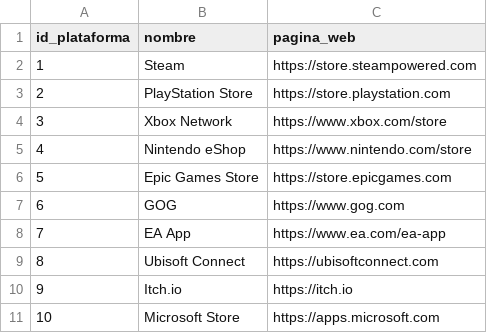
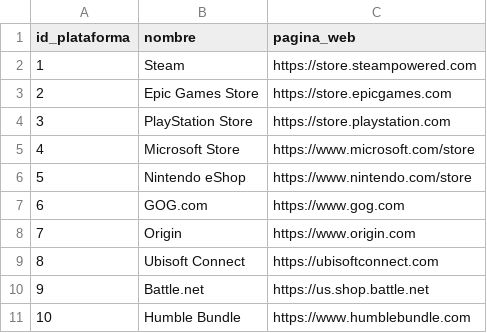
Before and after one commit to Jav-Var/catalogo_juegos_sql, a CSV file: Data csv/plataforma_venta.csv, drawn as a sheet.

```diff
--- a/Data csv/plataforma_venta.csv
+++ b/Data csv/plataforma_venta.csv
@@ -2,10 +2,10 @@ id_plataforma,nombre,pagina_web
 1,Steam,https://store.steampowered.com
-2,PlayStation Store,https://store.playstation.com
-3,Xbox Network,https://www.xbox.com/store
-4,Nintendo eShop,https://www.nintendo.com/store
-5,Epic Games Store,https://store.epicgames.com
-6,GOG,https://www.gog.com
-7,EA App,https://www.ea.com/ea-app
+2,Epic Games Store,https://store.epicgames.com
+3,PlayStation Store,https://store.playstation.com
+4,Microsoft Store,https://www.microsoft.com/store
+5,Nintendo eShop,https://www.nintendo.com/store
+6,GOG.com,https://www.gog.com
+7,Origin,https://www.origin.com
 8,Ubisoft Connect,https://ubisoftconnect.com
-9,Itch.io,https://itch.io
-10,Microsoft Store,https://apps.microsoft.com
+9,Battle.net,https://us.shop.battle.net
+10,Humble Bundle,https://www.humblebundle.com
```
Also changed, not shown: Data csv/desarrollador.csv, Data csv/juego.csv, 6 other files.
